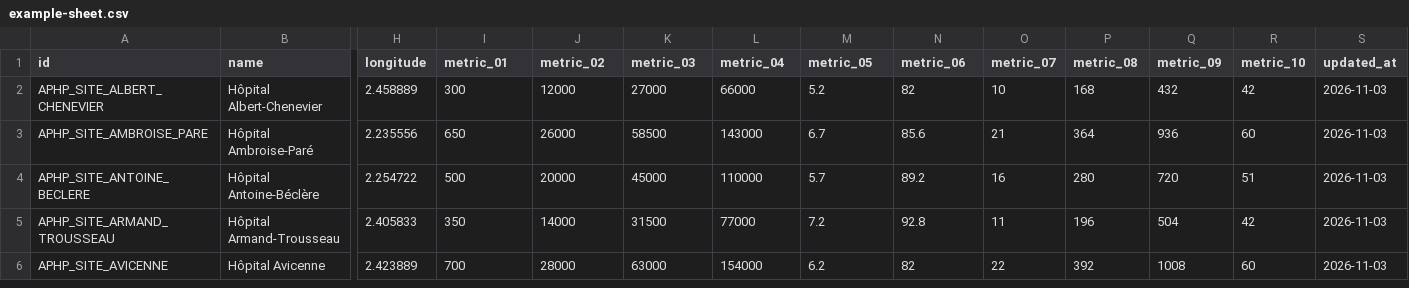
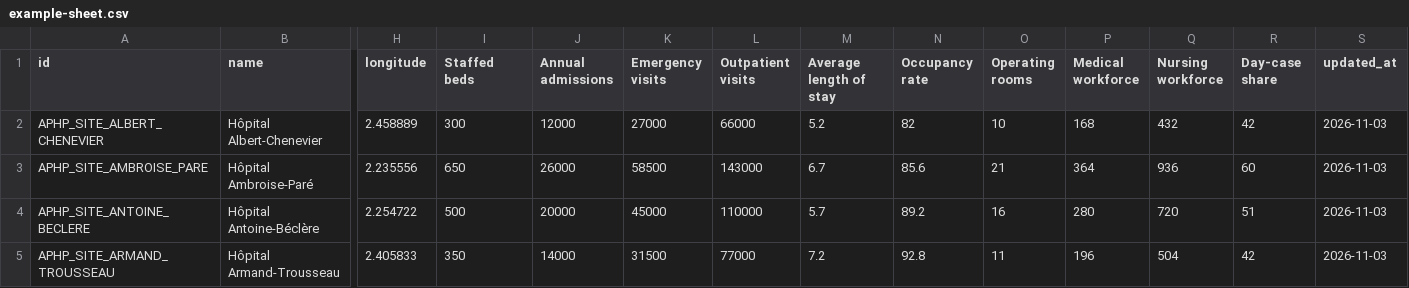
Before and after one commit to melkri/idf-hospitals, a CSV file: public/data/example-sheet.csv, drawn as a sheet; only a part is shown, gaps mark what is left out; the shorter side is filled out with more unchanged rows; the diff names each change by its address in the sheet, - before the commit and + after, or states it on an @@ line.

Commit message:
Allow aggregate names directly from CSV column headers

```diff
--- a/public/data/example-sheet.csv
+++ b/public/data/example-sheet.csv
-I1: metric_01
+I1: Staffed beds
-J1: metric_02
+J1: Annual admissions
-K1: metric_03
+K1: Emergency visits
-L1: metric_04
+L1: Outpatient visits
-M1: metric_05
+M1: Average length of stay
-N1: metric_06
+N1: Occupancy rate
-O1: metric_07
+O1: Operating rooms
-P1: metric_08
+P1: Medical workforce
-Q1: metric_09
+Q1: Nursing workforce
-R1: metric_10
+R1: Day-case share
```
Also changed, not shown: public/data/sheet-template.csv, 3 other files.
